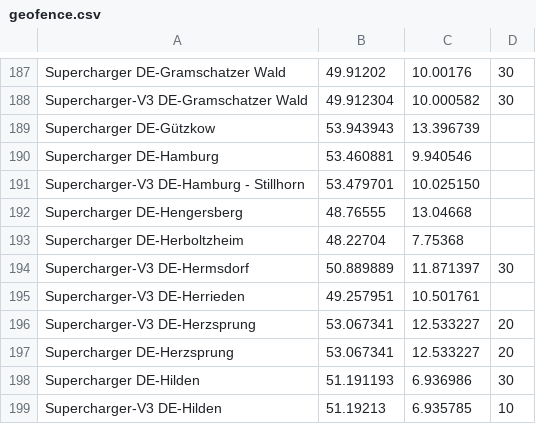
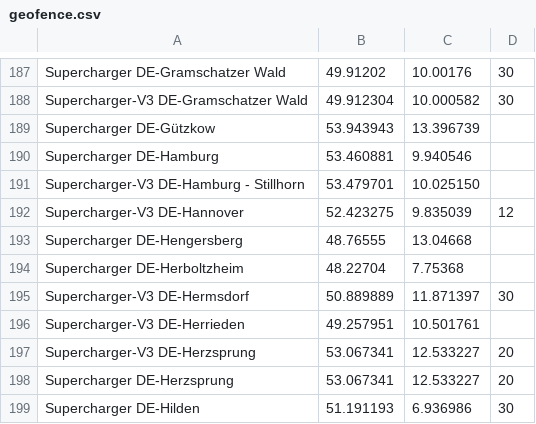
Before and after one commit to bassmaster187/TeslaLogger, a CSV file: TeslaLogger/bin/geofence.csv, drawn as a sheet; only a part is shown, gaps mark what is left out; the shorter side is filled out with more unchanged rows; the diff names each change by its address in the sheet, - before the commit and + after, or states it on an @@ line.

Commit message:
SuC Hannover

```diff
--- a/TeslaLogger/bin/geofence.csv
+++ b/TeslaLogger/bin/geofence.csv
+row 192: Supercharger-V3 DE-Hannover | 52.423275 | 9.835039 | 12
```
